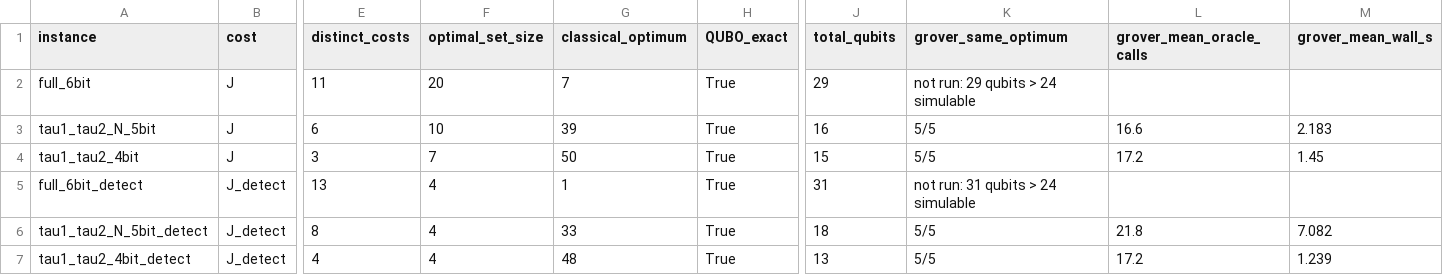
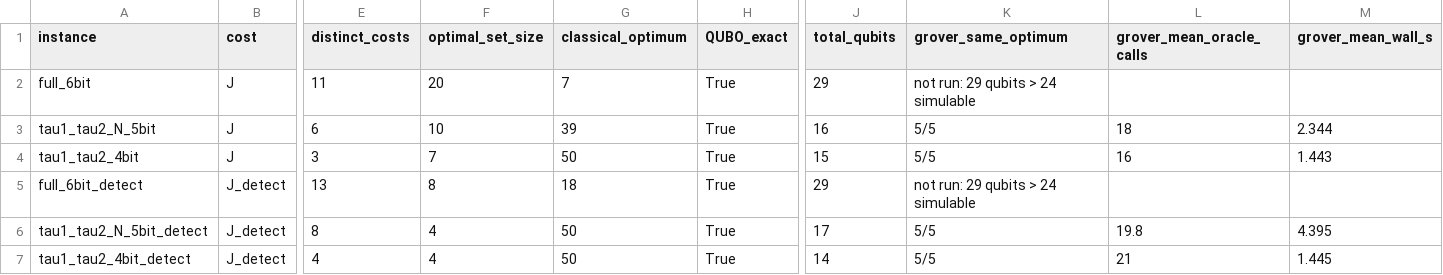
Before and after one commit to ShreeniG99/Echo-Balancer, a CSV file: docs/results/qubo_summary.csv, drawn as a sheet; only a part is shown, gaps mark what is left out; the diff names each change by its address in the sheet, - before the commit and + after, or states it on an @@ line.

```diff
--- a/docs/results/qubo_summary.csv
+++ b/docs/results/qubo_summary.csv
-L3 (grover_mean_oracle_calls): 16.6
+L3 (grover_mean_oracle_calls): 18
-M3 (grover_mean_wall_s): 2.183
+M3 (grover_mean_wall_s): 2.344
-L4 (grover_mean_oracle_calls): 17.2
+L4 (grover_mean_oracle_calls): 16
-M4 (grover_mean_wall_s): 1.45
+M4 (grover_mean_wall_s): 1.443
-F5 (optimal_set_size): 4
+F5 (optimal_set_size): 8
-G5 (classical_optimum): 1
+G5 (classical_optimum): 18
-J5 (total_qubits): 31
+J5 (total_qubits): 29
-K5 (grover_same_optimum): not run: 31 qubits > 24 simulable
+K5 (grover_same_optimum): not run: 29 qubits > 24 simulable
-G6 (classical_optimum): 33
+G6 (classical_optimum): 50
-J6 (total_qubits): 18
+J6 (total_qubits): 17
-L6 (grover_mean_oracle_calls): 21.8
+L6 (grover_mean_oracle_calls): 19.8
-M6 (grover_mean_wall_s): 7.082
+M6 (grover_mean_wall_s): 4.395
-G7 (classical_optimum): 48
+G7 (classical_optimum): 50
-J7 (total_qubits): 13
+J7 (total_qubits): 14
-L7 (grover_mean_oracle_calls): 17.2
+L7 (grover_mean_oracle_calls): 21
-M7 (grover_mean_wall_s): 1.239
+M7 (grover_mean_wall_s): 1.445
```
Also changed, not shown: docs/results/fallback_heldout.csv, docs/results/metrics_per_scenario.csv, 23 other files.
